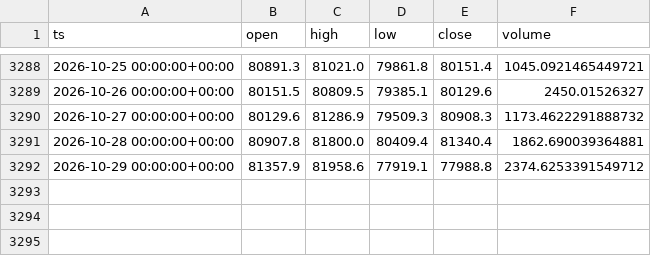
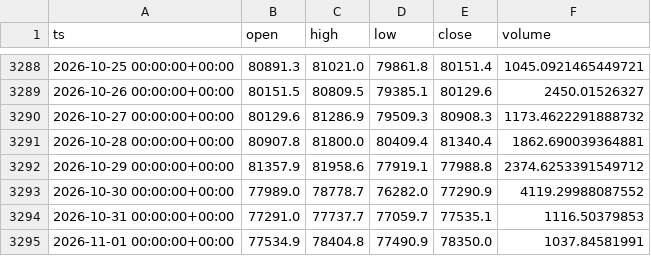
Before and after one commit to eskodok/quant-engine, a CSV file: data/crypto_spot__BTC-USDT__1d.csv, drawn as a sheet; only a part is shown, gaps mark what is left out.

```diff
--- a/data/crypto_spot__BTC-USDT__1d.csv
+++ b/data/crypto_spot__BTC-USDT__1d.csv
@@ -3292 +3292,4 @@ ts,open,high,low,close,volume
 2026-10-29 00:00:00+00:00,81357.9,81958.6,77919.1,77988.8,2374.6253391549712
+2026-10-30 00:00:00+00:00,77989.0,78778.7,76282.0,77290.9,4119.29988087552
+2026-10-31 00:00:00+00:00,77291.0,77737.7,77059.7,77535.1,1116.50379853
+2026-11-01 00:00:00+00:00,77534.9,78404.8,77490.9,78350.0,1037.84581991
```
Also changed, not shown: data/crypto_spot__BNB-USDT__1d.csv, data/crypto_spot__ETH-USDT__1d.csv, 47 other files.
